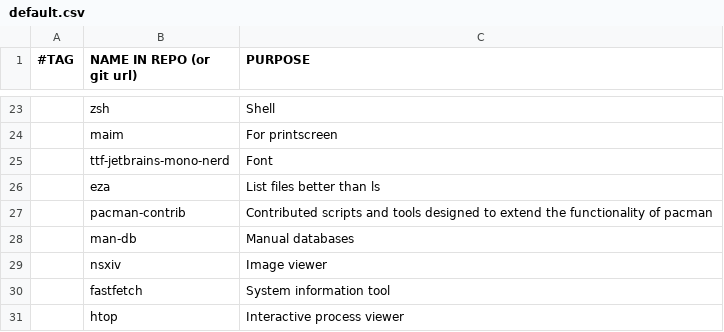
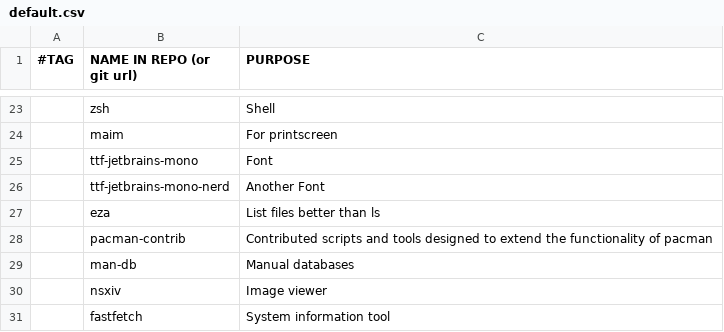
Before and after one commit to aldenpower/adalc-bootstrap, a CSV file: config/packages/default.csv, drawn as a sheet; only a part is shown, gaps mark what is left out; the shorter side is filled out with more unchanged rows.

Commit message:
add another font package

```diff
--- a/config/packages/default.csv
+++ b/config/packages/default.csv
@@ -24,3 +24,4 @@
 ,maim,"For printscreen"
-,ttf-jetbrains-mono-nerd,"Font"
+,ttf-jetbrains-mono,"Font"
+,ttf-jetbrains-mono-nerd,"Another Font"
 ,eza,"List files better than ls"
```
